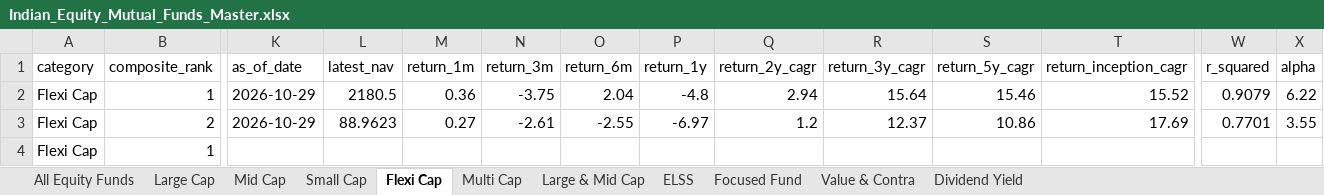
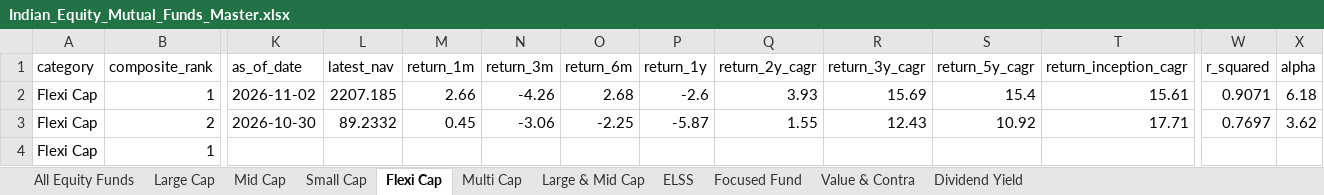
Before and after one commit to itswarlord/MutualFundResearch, an Excel workbook: data/Indian_Equity_Mutual_Funds_Master.xlsx, sheet Flexi Cap, drawn as a sheet; only a part is shown, gaps mark what is left out; values as stored, in another font and other column widths than the file's, no borders; the diff covers the shown part only; the diff names each change by its address in the sheet, - before the commit and + after, or states it on an @@ line.

```diff
--- a/data/Indian_Equity_Mutual_Funds_Master.xlsx (sheet Flexi Cap)
+++ b/data/Indian_Equity_Mutual_Funds_Master.xlsx (sheet Flexi Cap)
-K2 (as_of_date): 2026-10-29
+K2 (as_of_date): 2026-11-02
-L2 (latest_nav): 2180.5
+L2 (latest_nav): 2207.185
-M2 (return_1m): 0.36
+M2 (return_1m): 2.66
-N2 (return_3m): -3.75
+N2 (return_3m): -4.26
-O2 (return_6m): 2.04
+O2 (return_6m): 2.68
-P2 (return_1y): -4.8
+P2 (return_1y): -2.6
-Q2 (return_2y_cagr): 2.94
+Q2 (return_2y_cagr): 3.93
-R2 (return_3y_cagr): 15.64
+R2 (return_3y_cagr): 15.69
-S2 (return_5y_cagr): 15.46
+S2 (return_5y_cagr): 15.4
-T2 (return_inception_cagr): 15.52
+T2 (return_inception_cagr): 15.61
-W2 (r_squared): 0.9079
+W2 (r_squared): 0.9071
-X2 (alpha): 6.22
+X2 (alpha): 6.18
-K3 (as_of_date): 2026-10-29
+K3 (as_of_date): 2026-10-30
-L3 (latest_nav): 88.9623
+L3 (latest_nav): 89.2332
-M3 (return_1m): 0.27
+M3 (return_1m): 0.45
-N3 (return_3m): -2.61
+N3 (return_3m): -3.06
-O3 (return_6m): -2.55
+O3 (return_6m): -2.25
-P3 (return_1y): -6.97
+P3 (return_1y): -5.87
-Q3 (return_2y_cagr): 1.2
+Q3 (return_2y_cagr): 1.55
-R3 (return_3y_cagr): 12.37
+R3 (return_3y_cagr): 12.43
-S3 (return_5y_cagr): 10.86
+S3 (return_5y_cagr): 10.92
-T3 (return_inception_cagr): 17.69
+T3 (return_inception_cagr): 17.71
-W3 (r_squared): 0.7701
+W3 (r_squared): 0.7697
-X3 (alpha): 3.55
+X3 (alpha): 3.62
```
Also changed, not shown: 695 edited cells elsewhere in this sheet, sheet All Equity Funds, sheet ELSS, sheet Small Cap, sheet Focused Fund, sheet Large & Mid Cap, sheet Large Cap, 4 more sheets, web/data/Indian_Equity_Mutual_Funds_Master.xlsx, 23 other files.
